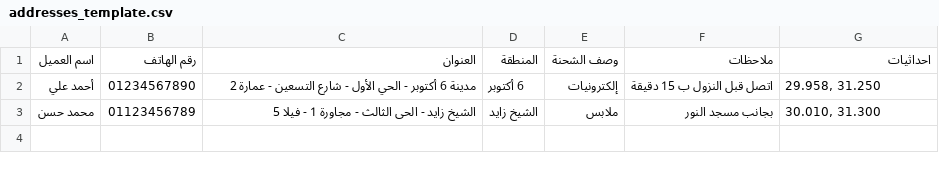
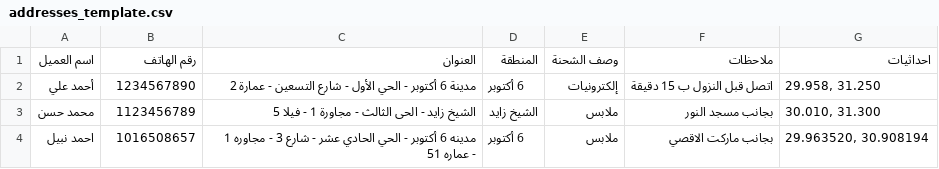
Before and after one commit to am23322-bot/Flash-go5, a CSV file: addresses_template.csv, drawn as a sheet.

```diff
--- a/addresses_template.csv
+++ b/addresses_template.csv
@@ -1,3 +1,4 @@
 اسم العميل,رقم الهاتف,العنوان,المنطقة,وصف الشحنة,ملاحظات,احداثيات
-أحمد علي,01234567890,مدينة 6 أكتوبر - الحي الأول - شارع التسعين - عمارة 2,6 أكتوبر,إلكترونيات,اتصل قبل النزول ب 15 دقيقة,"29.958, 31.250"
-محمد حسن,01123456789,الشيخ زايد - الحى الثالث - مجاورة 1 - فيلا 5,الشيخ زايد,ملابس,بجانب مسجد النور,"30.010, 31.300"
+أحمد علي,1234567890,مدينة 6 أكتوبر - الحي الأول - شارع التسعين - عمارة 2,6 أكتوبر,إلكترونيات,اتصل قبل النزول ب 15 دقيقة,"29.958, 31.250"
+محمد حسن,1123456789,الشيخ زايد - الحى الثالث - مجاورة 1 - فيلا 5,الشيخ زايد,ملابس,بجانب مسجد النور,"30.010, 31.300"
+احمد نبيل,1016508657,مدينه 6 أكتوبر - الحي الحادي عشر - شارع 3 - مجاوره 1 - عماره 51,6 أكتوبر,ملابس,بجانب ماركت الاقصي,"29.963520, 30.908194"
```
Also changed, not shown: 1 other file.
